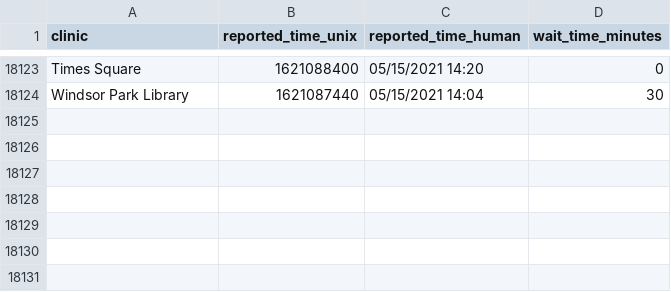
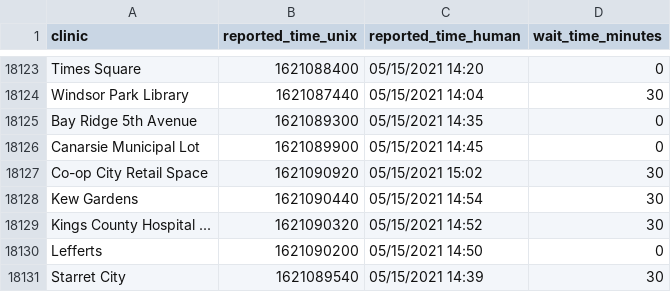
Before and after one commit to astoria-tech/nyc-covid19-testing-wait-times, a CSV file: wait-times.csv, drawn as a sheet; only a part is shown, gaps mark what is left out; the diff names each change by its address in the sheet, - before the commit and + after, or states it on an @@ line.

Commit message:
Latest wait times

```diff
--- a/wait-times.csv
+++ b/wait-times.csv
+row 18125: Bay Ridge 5th Avenue | 1621089300 | 05/15/2021 14:35 | 0
+row 18126: Canarsie Municipal Lot | 1621089900 | 05/15/2021 14:45 | 0
+row 18127: Co-op City Retail Space | 1621090920 | 05/15/2021 15:02 | 30
+row 18128: Kew Gardens | 1621090440 | 05/15/2021 14:54 | 30
+row 18129: Kings County Hospital ... | 1621090320 | 05/15/2021 14:52 | 30
+row 18130: Lefferts | 1621090200 | 05/15/2021 14:50 | 0
+row 18131: Starret City | 1621089540 | 05/15/2021 14:39 | 30
```
